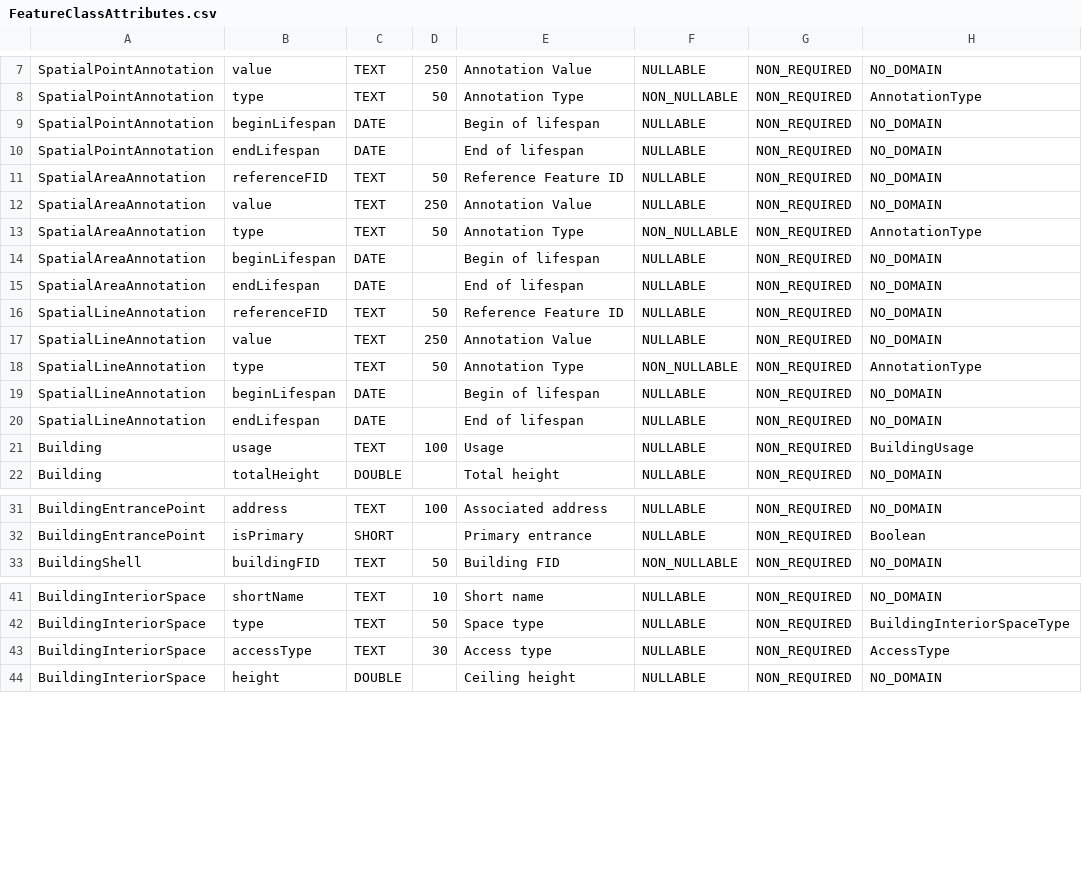
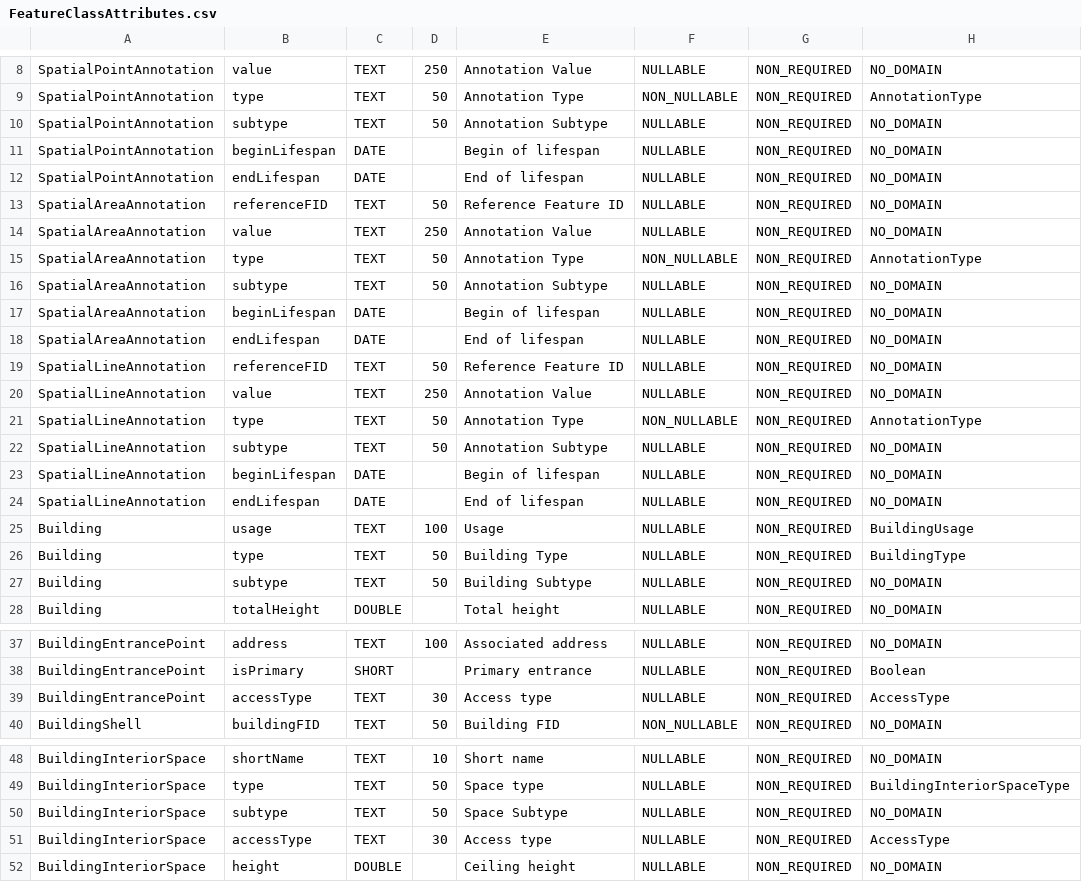
Before and after one commit to kataya/3d-cities-template, a CSV file: Apps/3dCityMaintenance/Configuration/SchemaTools/FeatureClassAttributes.csv, drawn as a sheet; only a part is shown, gaps mark what is left out; the diff covers the shown part only; the diff names each change by its address in the sheet, - before the commit and + after, or states it on an @@ line.

```diff
--- a/Apps/3dCityMaintenance/Configuration/SchemaTools/FeatureClassAttributes.csv
+++ b/Apps/3dCityMaintenance/Configuration/SchemaTools/FeatureClassAttributes.csv
+row 10: SpatialPointAnnotation | subtype | TEXT | 50 | Annotation Subtype | NULLABLE | NON_REQUIRED | NO_DOMAIN
+row 16: SpatialAreaAnnotation | subtype | TEXT | 50 | Annotation Subtype | NULLABLE | NON_REQUIRED | NO_DOMAIN
+row 22: SpatialLineAnnotation | subtype | TEXT | 50 | Annotation Subtype | NULLABLE | NON_REQUIRED | NO_DOMAIN
+row 26: Building | type | TEXT | 50 | Building Type | NULLABLE | NON_REQUIRED | BuildingType
+row 27: Building | subtype | TEXT | 50 | Building Subtype | NULLABLE | NON_REQUIRED | NO_DOMAIN
+row 39: BuildingEntrancePoint | accessType | TEXT | 30 | Access type | NULLABLE | NON_REQUIRED | AccessType
+row 50: BuildingInteriorSpace | subtype | TEXT | 50 | Space Subtype | NULLABLE | NON_REQUIRED | NO_DOMAIN
```
Also changed, not shown: 14 added rows and 3 edited cells elsewhere in this file, Apps/3dCityMaintenance/Configuration/SchemaTools/CodedValues.csv.
